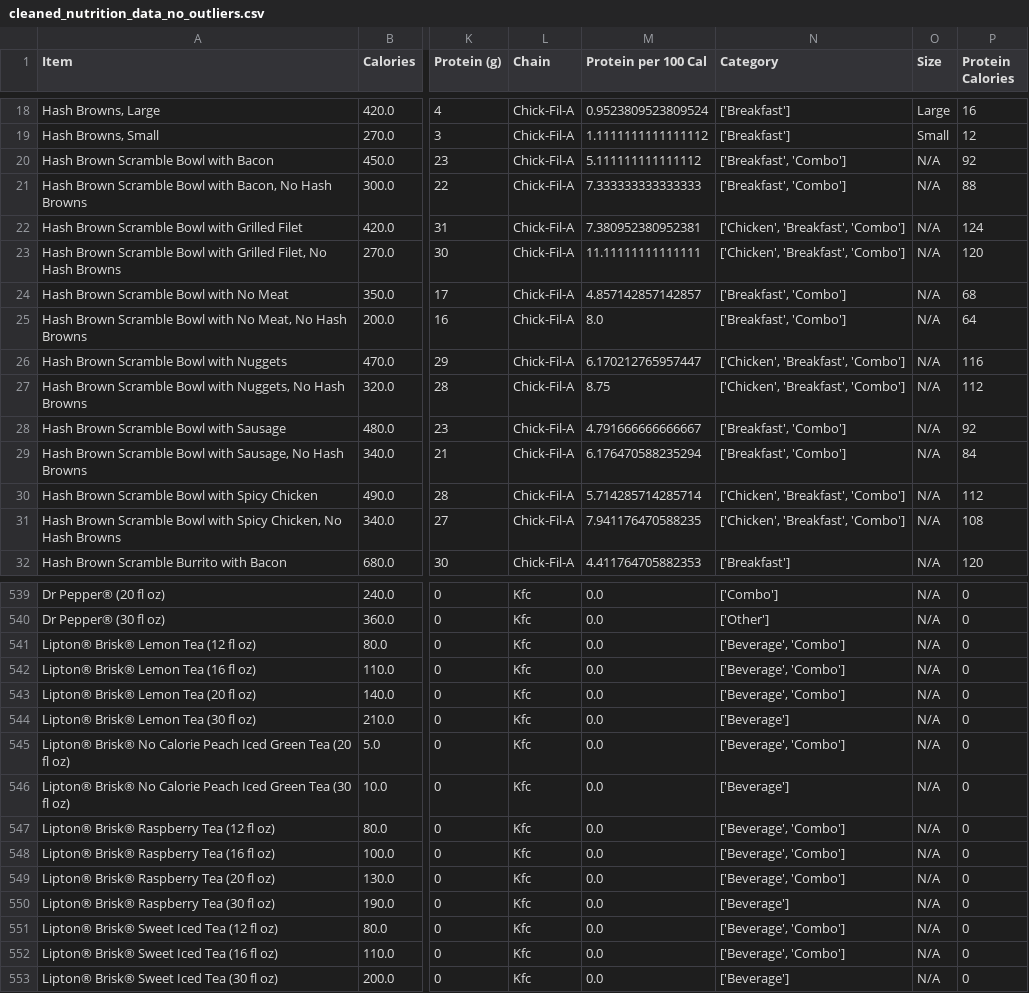
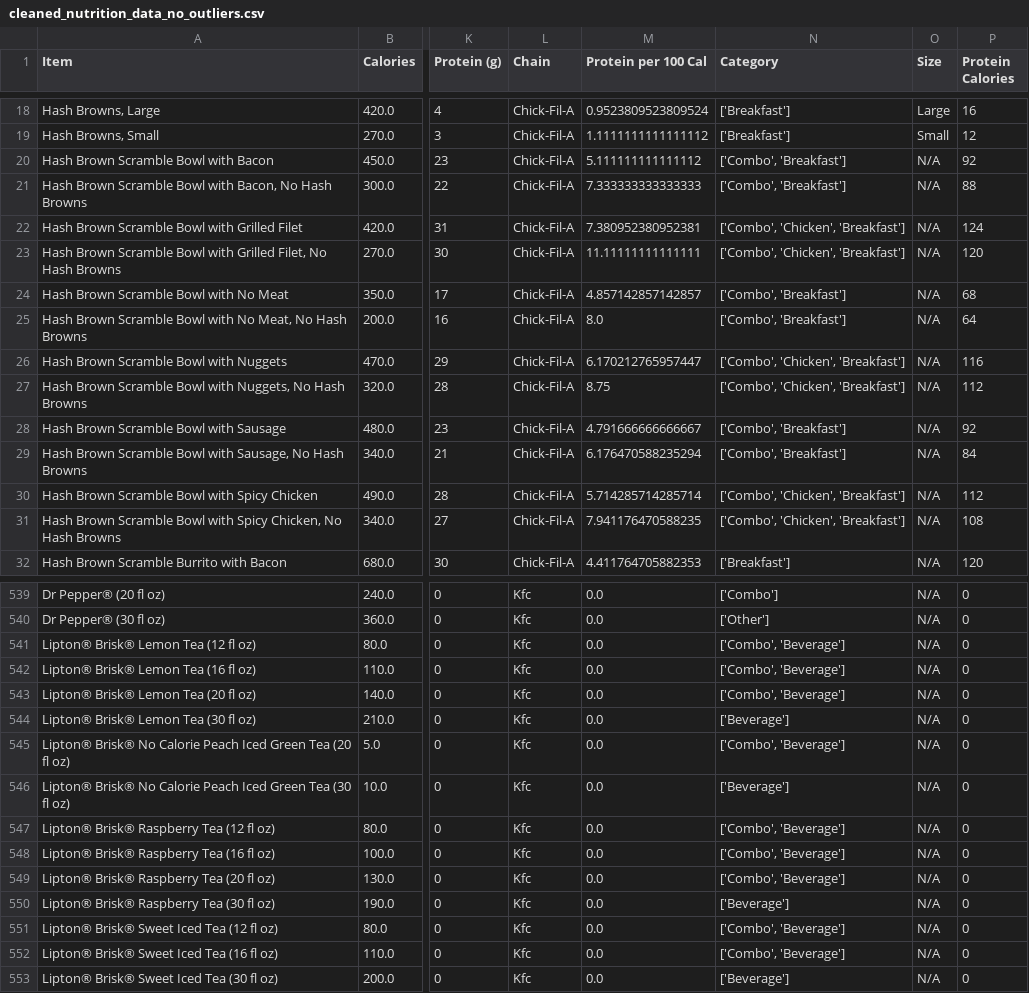
Before and after one commit to asmithh1005/empiricalproject, a CSV file: data/cleaned_nutrition_data_no_outliers.csv, drawn as a sheet; only a part is shown, gaps mark what is left out; the diff covers the shown part only; the diff names each change by its address in the sheet, - before the commit and + after, or states it on an @@ line.

```diff
--- a/data/cleaned_nutrition_data_no_outliers.csv
+++ b/data/cleaned_nutrition_data_no_outliers.csv
-N20:N21 (Category): ['Breakfast', 'Combo']
+N20:N21 (Category): ['Combo', 'Breakfast']
-N22:N23 (Category): ['Chicken', 'Breakfast', 'Combo']
+N22:N23 (Category): ['Combo', 'Chicken', 'Breakfast']
-N24:N25 (Category): ['Breakfast', 'Combo']
+N24:N25 (Category): ['Combo', 'Breakfast']
-N26:N27 (Category): ['Chicken', 'Breakfast', 'Combo']
+N26:N27 (Category): ['Combo', 'Chicken', 'Breakfast']
-N28:N29 (Category): ['Breakfast', 'Combo']
+N28:N29 (Category): ['Combo', 'Breakfast']
-N30:N31 (Category): ['Chicken', 'Breakfast', 'Combo']
+N30:N31 (Category): ['Combo', 'Chicken', 'Breakfast']
-N541:N543 (Category): ['Beverage', 'Combo']
+N541:N543 (Category): ['Combo', 'Beverage']
-N545 (Category): ['Beverage', 'Combo']
+N545 (Category): ['Combo', 'Beverage']
-N547:N549 (Category): ['Beverage', 'Combo']
+N547:N549 (Category): ['Combo', 'Beverage']
-N551:N552 (Category): ['Beverage', 'Combo']
+N551:N552 (Category): ['Combo', 'Beverage']
```
Also changed, not shown: 146 edited cells elsewhere in this file, data/complete_fast_food_data.csv, data/top_protein_dense_items_cleaned.csv, 8 other files.
